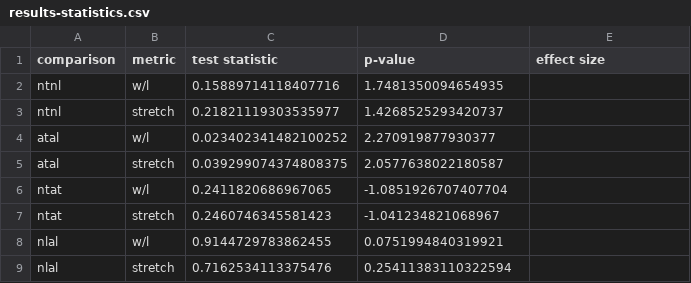
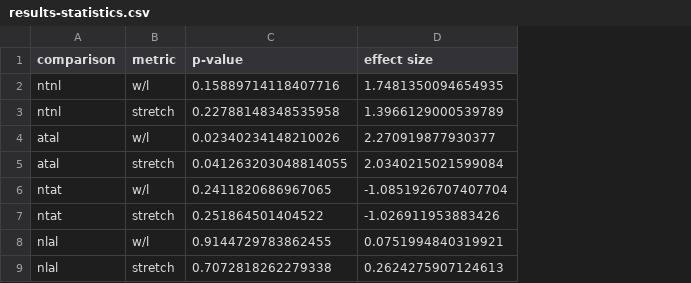
Before and after one commit to mholla/BMMB24, a CSV file: analysis/results-statistics.csv, drawn as a sheet; removed rows and columns are numbered as before the commit, all else as after; the diff names each change by its address in the sheet, - before the commit and + after, or states it on an @@ line.

```diff
--- a/analysis/results-statistics.csv
+++ b/analysis/results-statistics.csv
-column C (test statistic), rows 2-9: 0.15889714118407716 | 0.21821119303535977 | 0.023402341482100252 | 0.039299074374808375 | 0.2411820686967065 | 0.2460746345581423 | 0.9144729783862455 | 0.7162534113375476
-C2 (p-value): 1.7481350094654935
+C2 (p-value): 0.15889714118407716
-D2 (effect size): (empty)
+D2 (effect size): 1.7481350094654935
-C3 (p-value): 1.4268525293420737
+C3 (p-value): 0.22788148348535958
-D3 (effect size): (empty)
+D3 (effect size): 1.3966129000539789
-C4 (p-value): 2.270919877930377
+C4 (p-value): 0.02340234148210026
-D4 (effect size): (empty)
+D4 (effect size): 2.270919877930377
-C5 (p-value): 2.0577638022180587
+C5 (p-value): 0.041263203048814055
-D5 (effect size): (empty)
+D5 (effect size): 2.0340215021599084
-C6 (p-value): -1.0851926707407704
+C6 (p-value): 0.2411820686967065
-D6 (effect size): (empty)
+D6 (effect size): -1.0851926707407704
-C7 (p-value): -1.041234821068967
+C7 (p-value): 0.251864501404522
-D7 (effect size): (empty)
+D7 (effect size): -1.026911953883426
-C8 (p-value): 0.0751994840319921
+C8 (p-value): 0.9144729783862455
-D8 (effect size): (empty)
+D8 (effect size): 0.0751994840319921
-C9 (p-value): 0.25411383110322594
+C9 (p-value): 0.7072818262279338
-D9 (effect size): (empty)
+D9 (effect size): 0.2624275907124613
```
Also changed, not shown: analysis/results-estimated_stretches.csv, 8 other files.
